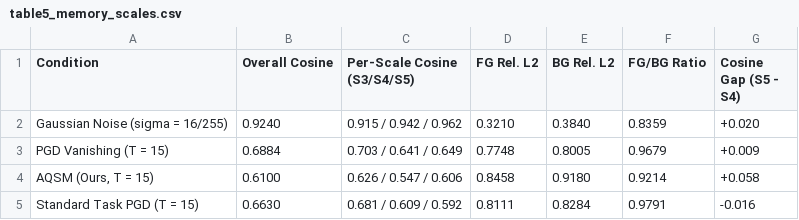
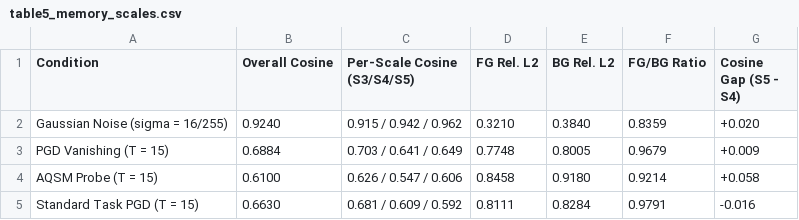
Before and after one commit to vietanhlee/AI_TrustWorthy, a CSV file: paper_1_aqsm_mechanism/outputs/tables/csv/table5_memory_scales.csv, drawn as a sheet.

```diff
--- a/paper_1_aqsm_mechanism/outputs/tables/csv/table5_memory_scales.csv
+++ b/paper_1_aqsm_mechanism/outputs/tables/csv/table5_memory_scales.csv
@@ -3,3 +3,3 @@ Gaussian Noise (sigma = 16/255),0.9240,0.915 / 0.942 / 0.962,0.3210,0.3840,0.835
 PGD Vanishing (T = 15),0.6884,0.703 / 0.641 / 0.649,0.7748,0.8005,0.9679,+0.009
-"AQSM (Ours, T = 15)",0.6100,0.626 / 0.547 / 0.606,0.8458,0.9180,0.9214,+0.058
+AQSM Probe (T = 15),0.6100,0.626 / 0.547 / 0.606,0.8458,0.9180,0.9214,+0.058
 Standard Task PGD (T = 15),0.6630,0.681 / 0.609 / 0.592,0.8111,0.8284,0.9791,-0.016
```
Also changed, not shown: paper_1_aqsm_mechanism/outputs/tables/csv/table4_anova_decomp.csv, paper_1_aqsm_mechanism/outputs/tables/csv/table6_query_dynamics.csv, 15 other files.
